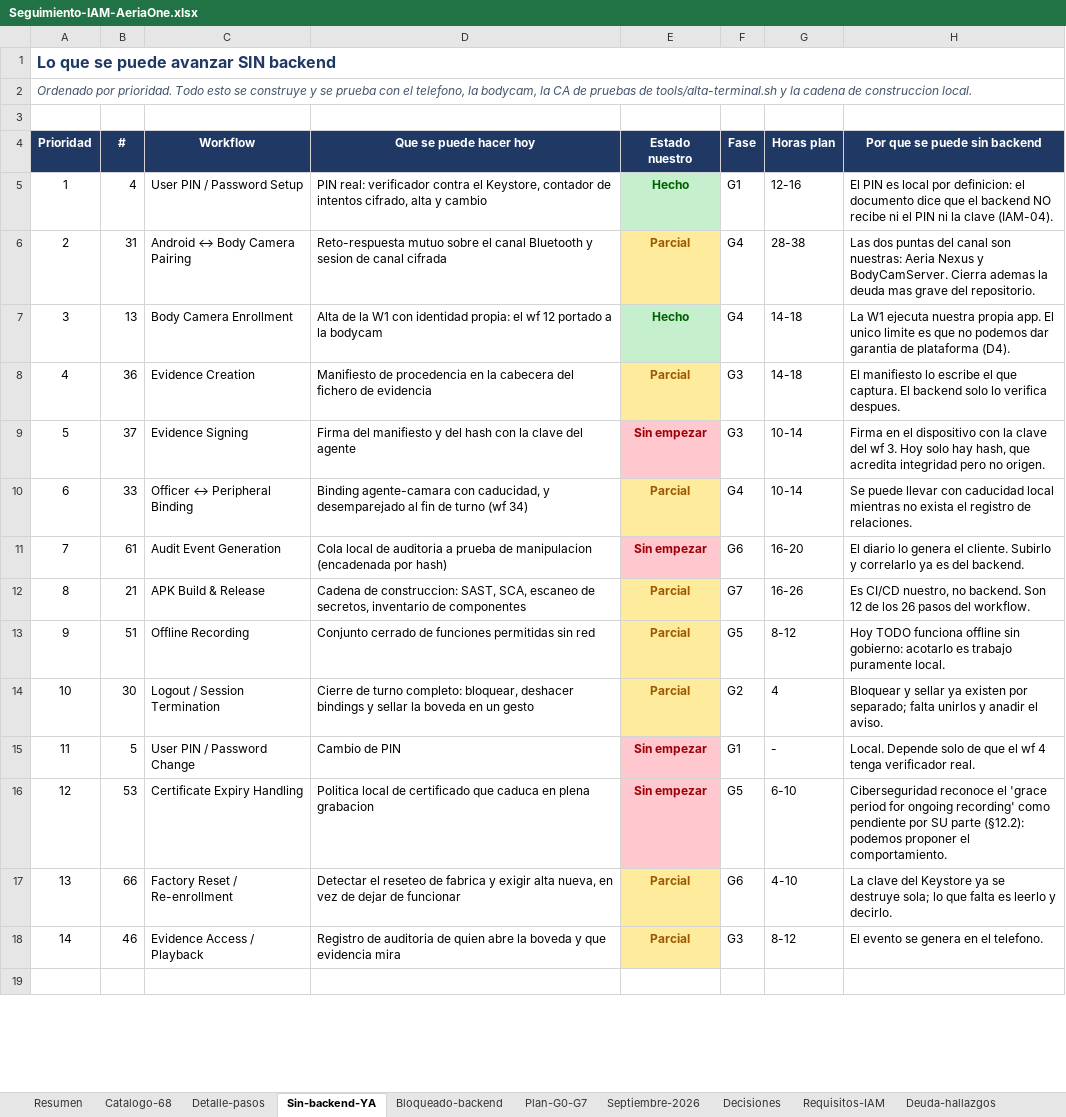
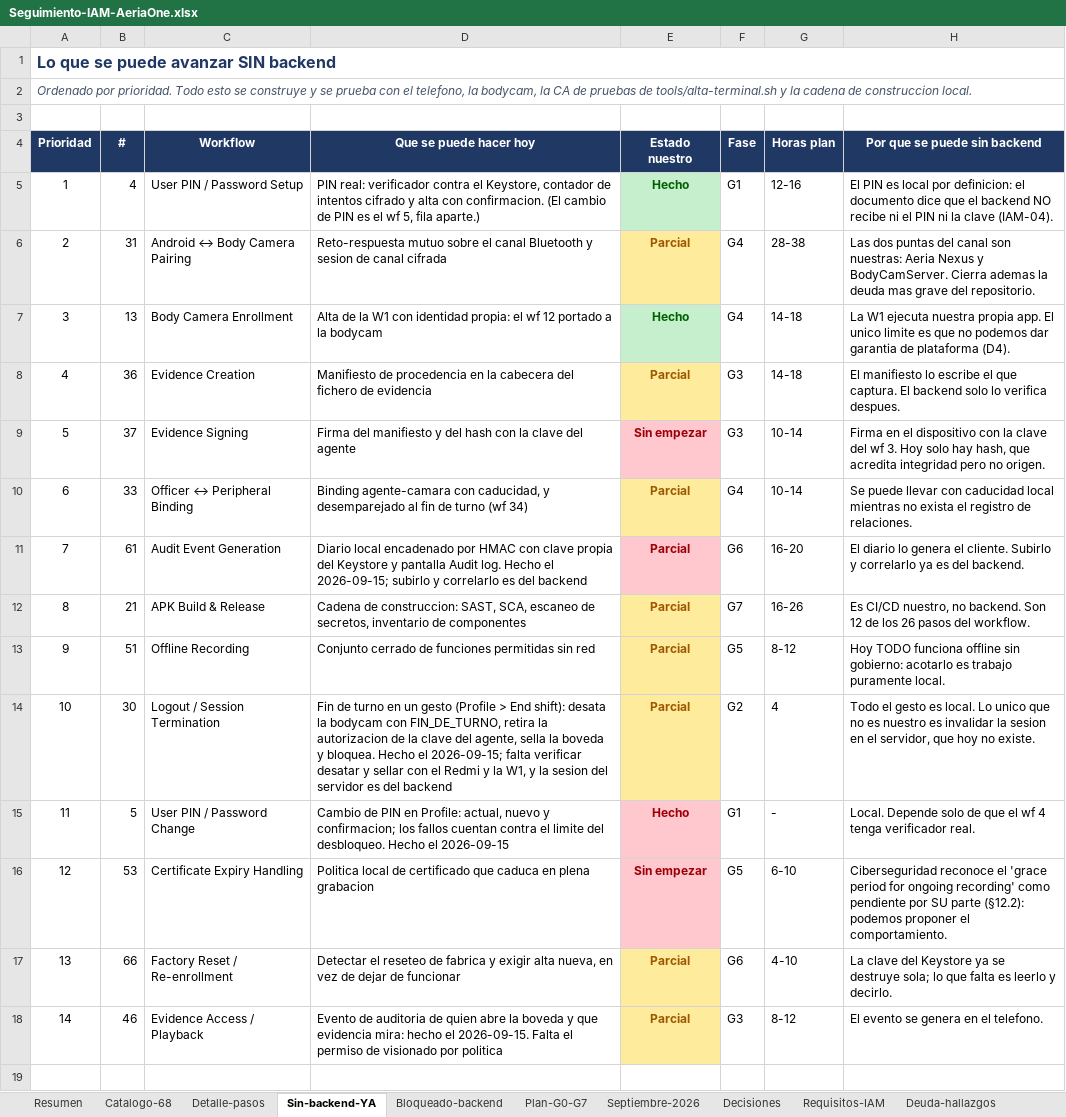
Before and after one commit to alestar328/AeriaNexusPrototype, an Excel workbook: Seguimiento-IAM-AeriaOne.xlsx, sheet Sin-backend-YA, drawn as a sheet; only a part is shown; values as stored, in another font and other column widths than the file's, no borders; the diff names each change by its address in the sheet, - before the commit and + after, or states it on an @@ line.

```diff
--- a/Seguimiento-IAM-AeriaOne.xlsx (sheet Sin-backend-YA)
+++ b/Seguimiento-IAM-AeriaOne.xlsx (sheet Sin-backend-YA)
-D5 (Que se puede hacer hoy): …de intentos cifrado, alta y cambio
+D5 (Que se puede hacer hoy): …de intentos cifrado y alta con confirmacion. (El cambio de PIN es el wf 5, fila aparte.)
-D11 (Que se puede hacer hoy): Cola local de auditoria a prueba de manipulacion (encadenada por hash)
+D11 (Que se puede hacer hoy): Diario local encadenado por HMAC con clave propia del Keystore y pantalla Audit log. Hecho el 2026-09-15; subirlo y correlarlo es del backend
-E11 (Estado nuestro): Sin empezar
+E11 (Estado nuestro): Parcial
-D14 (Que se puede hacer hoy): Cierre de turno completo: bloquear, deshacer bindings y sellar la boveda en un gesto
+D14 (Que se puede hacer hoy): Fin de turno en un gesto (Profile > End shift): desata la bodycam con FIN_DE_TURNO, retira la autorizacion de la clave del agente, sella la boveda y bloquea. Hecho el 2026-09-15; falta verificar desatar y sellar con el Redmi y la W1, y la sesion del servidor es del backend
-H14 (Por que se puede sin backend): Bloquear y sellar ya existen por separado; falta unirlos y anadir el aviso.
+H14 (Por que se puede sin backend): Todo el gesto es local. Lo unico que no es nuestro es invalidar la sesion en el servidor, que hoy no existe.
-D15 (Que se puede hacer hoy): …de PIN
+D15 (Que se puede hacer hoy): …de PIN en Profile: actual, nuevo y confirmacion; los fallos cuentan contra el limite del desbloqueo. Hecho el 2026-09-15
-E15 (Estado nuestro): Sin empezar
+E15 (Estado nuestro): Hecho
-D18 (Que se puede hacer hoy): Registro de auditoria de quien abre la boveda y que evidencia mira
+D18 (Que se puede hacer hoy): Evento de auditoria de quien abre la boveda y que evidencia mira: hecho el 2026-09-15. Falta el permiso de visionado por politica
```
Also changed, not shown: sheet Catalogo-68, sheet Resumen, sheet Plan-G0-G7, sheet Requisitos-IAM, tabla_horas_facturacion_proyecto.xlsx, 26 other files.
